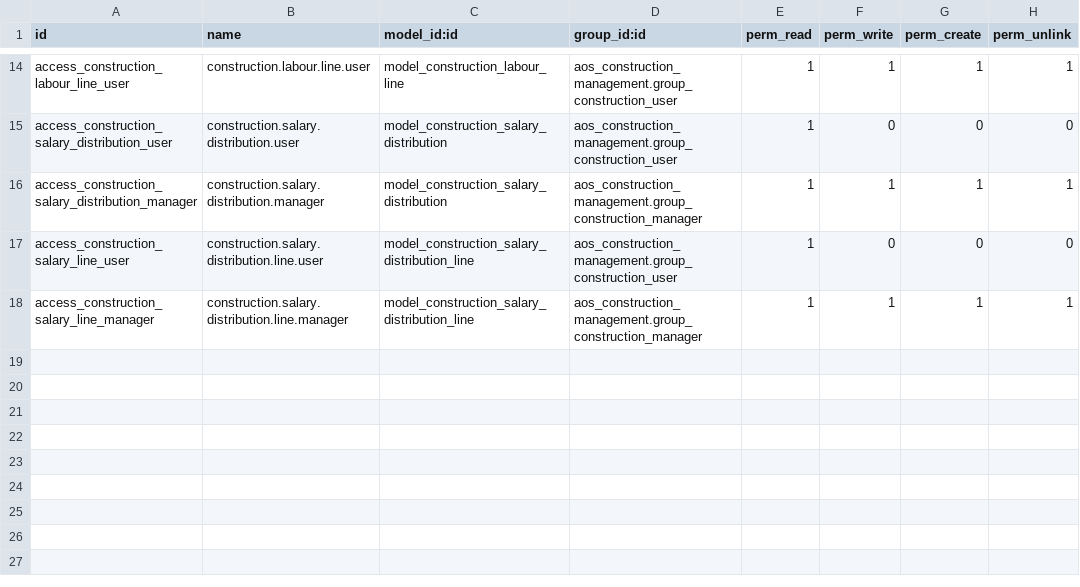
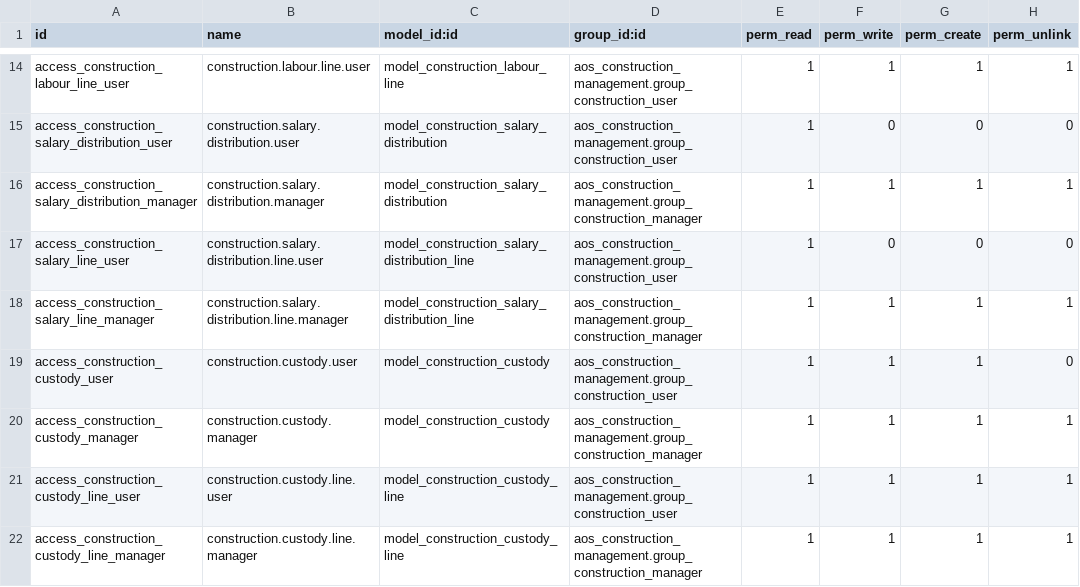
Before and after one commit to ahmed251095/AKT, a CSV file: aos_construction_ext/security/ir.model.access.csv, drawn as a sheet; only a part is shown, gaps mark what is left out; the diff names each change by its address in the sheet, - before the commit and + after, or states it on an @@ line.

```diff
--- a/aos_construction_ext/security/ir.model.access.csv
+++ b/aos_construction_ext/security/ir.model.access.csv
+row 19: access_construction_custody_user | construction.custody.user | model_construction_custody | aos_construction_management.group_construction_user | 1 | 1 | 1 | 0
+row 20: access_construction_custody_manager | construction.custody.manager | model_construction_custody | aos_construction_management.group_construction_manager | 1 | 1 | 1 | 1
+row 21: access_construction_custody_line_user | construction.custody.line.user | model_construction_custody_line | aos_construction_management.group_construction_user | 1 | 1 | 1 | 1
+row 22: access_construction_custody_line_manager | construction.custody.line.manager | model_construction_custody_line | aos_construction_management.group_construction_manager | 1 | 1 | 1 | 1
```
Also changed, not shown: 9 other files.
